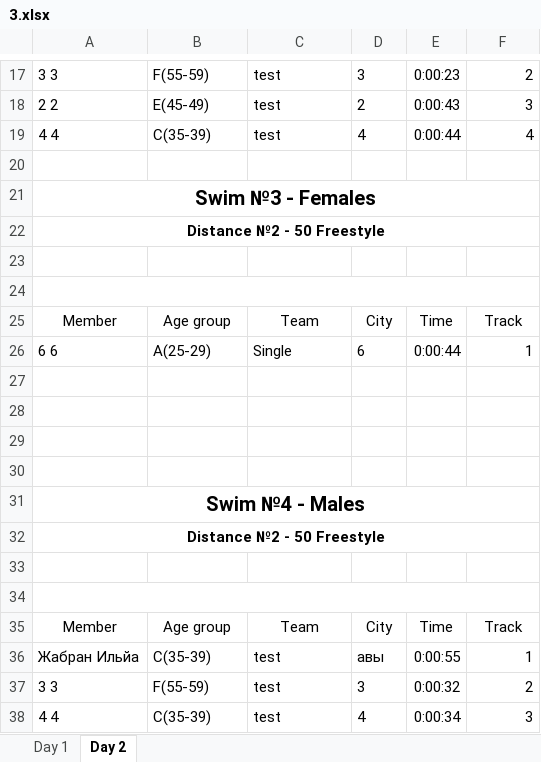
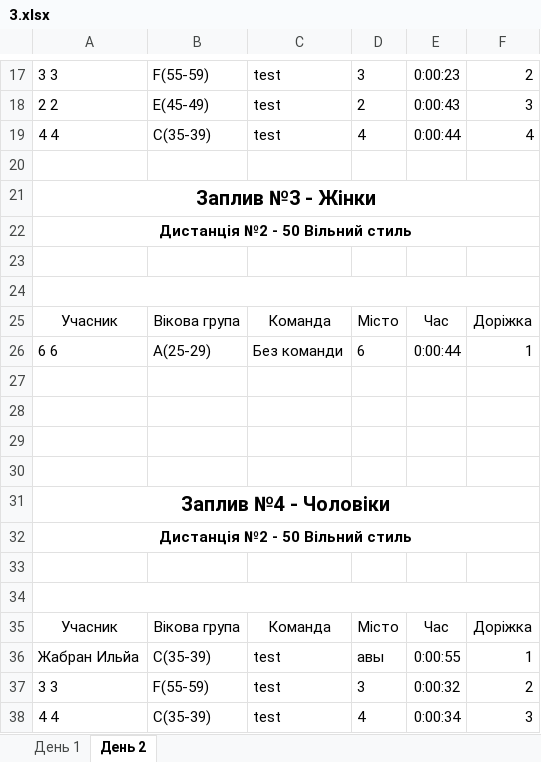
Before and after one commit to WarGen4ik/qorca, an Excel workbook: media/predictions/3.xlsx, sheet День 2, drawn as a sheet; only a part is shown, gaps mark what is left out; values as stored, in another font and other column widths than the file's, no borders; removed rows and columns are numbered as before the commit, all else as after; the diff covers the shown part only; the diff names each change by its address in the sheet, - before the commit and + after, or states it on an @@ line.

```diff
--- a/media/predictions/3.xlsx (sheet День 2)
+++ b/media/predictions/3.xlsx (sheet День 2)
-sheet tab: Day 1
+sheet tab: День 1
-sheet tab: Day 2
+sheet tab: День 2
-A21: Swim №3 - Females
+A21: Заплив №3 - Жінки
-A22: Distance №2 - 50 Freestyle
+A22: Дистанція №2 - 50 Вільний стиль
-row 25: Member | Age group | Team | City | Time | Track
+row 25: Учасник | Вікова група | Команда | Місто | Час | Доріжка
-C26: Single
+C26: Без команди
-A31: Swim №4 - Males
+A31: Заплив №4 - Чоловіки
-A32: Distance №2 - 50 Freestyle
+A32: Дистанція №2 - 50 Вільний стиль
-row 35: Member | Age group | Team | City | Time | Track
+row 35: Учасник | Вікова група | Команда | Місто | Час | Доріжка
```
Also changed, not shown: 2 added rows, 2 removed rows and 5 edited cells elsewhere in this sheet, sheet День 1, 7 other files.
